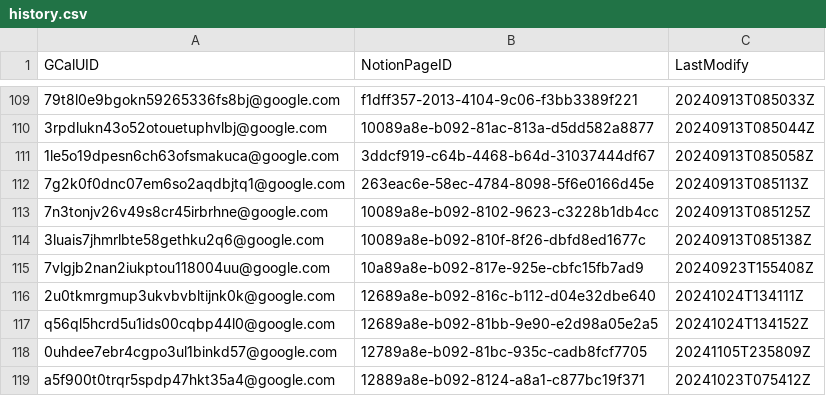
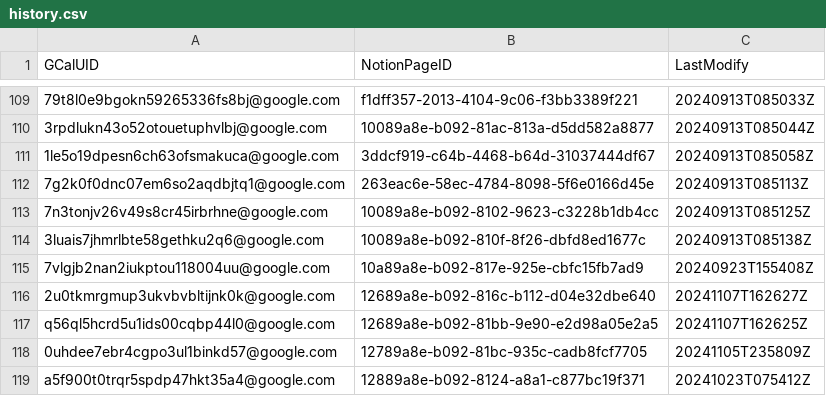
Before and after one commit to minhung1126/GCal-to-Notion, a CSV file: history.csv, drawn as a sheet; only a part is shown, gaps mark what is left out; the diff names each change by its address in the sheet, - before the commit and + after, or states it on an @@ line.

```diff
--- a/history.csv
+++ b/history.csv
-C116 (LastModify): 20241024T134111Z
+C116 (LastModify): 20241107T162627Z
-C117 (LastModify): 20241024T134152Z
+C117 (LastModify): 20241107T162625Z
```
Also changed, not shown: 1 other file.
